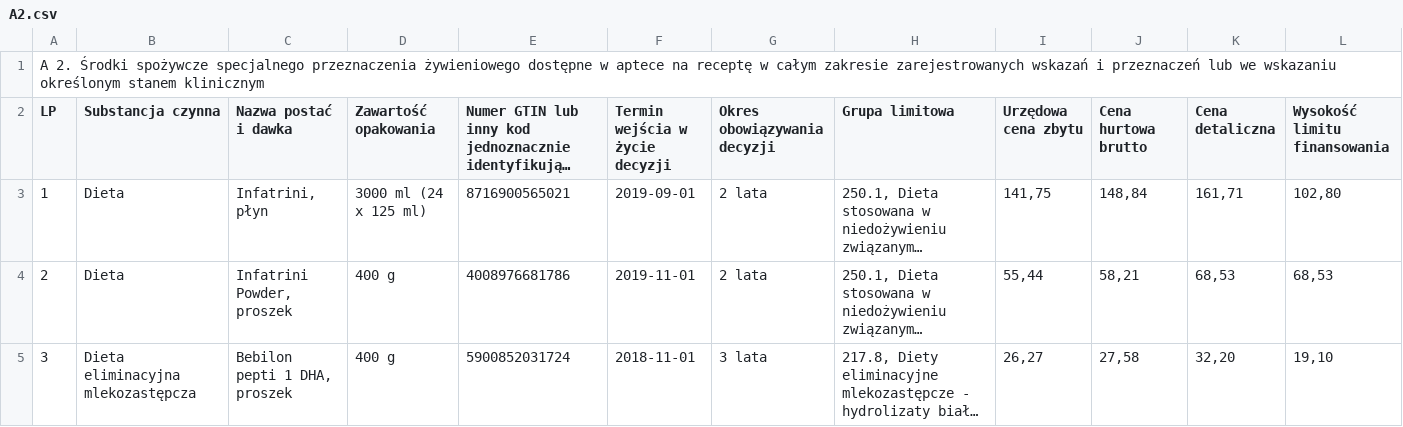
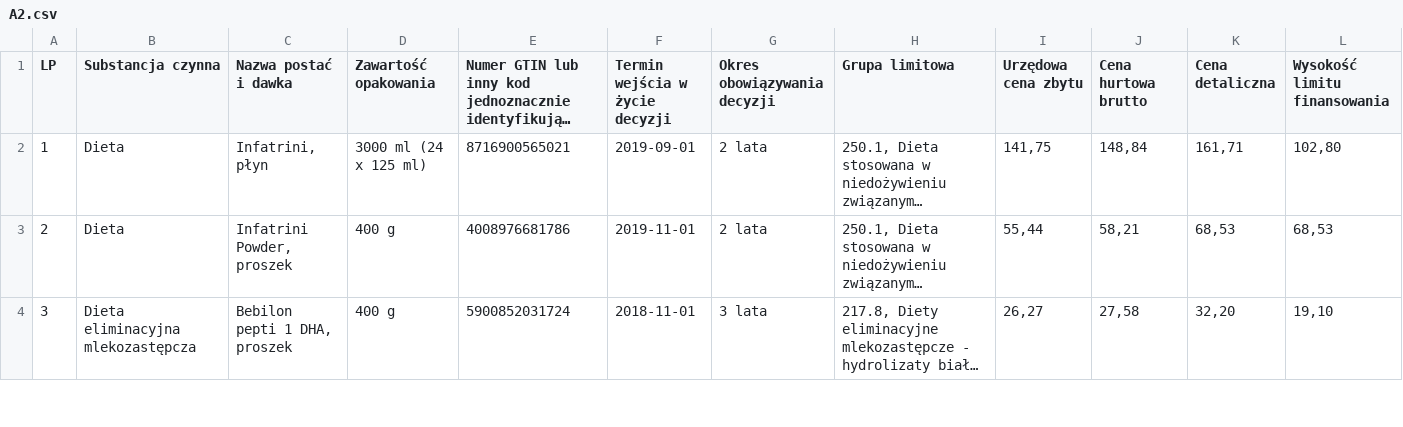
Before and after one commit to paticullar/mimuw-io-medicines, a CSV file: data_loading/data/A2.csv, drawn as a sheet; only a part is shown; long unchanged cells end in …; rows hold the shown columns only; the diff names each change by its address in the sheet, - before the commit and + after, or states it on an @@ line.

Commit message:
Data parsing added, could improve coverage

```diff
--- a/data_loading/data/A2.csv
+++ b/data_loading/data/A2.csv
-row 1: A 2. Środki spożywcze specjalnego przeznaczenia żywieniowego dostępne w aptece na receptę w całym zakresie zarejestrowanych wskazań i przeznaczeń lub we wskazaniu określonym stanem klinicznym
```
Also changed, not shown: data_loading/data/A3.csv, data_loading/data/B.csv, 6 other files.
